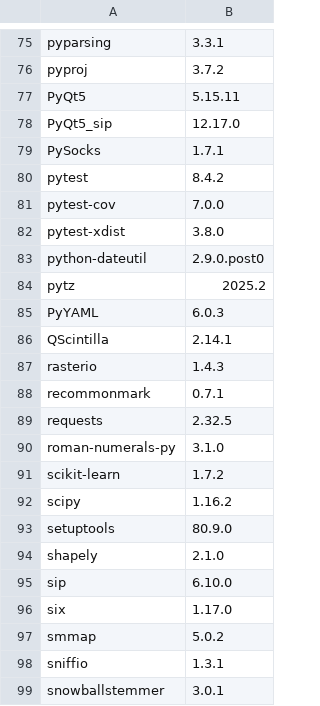
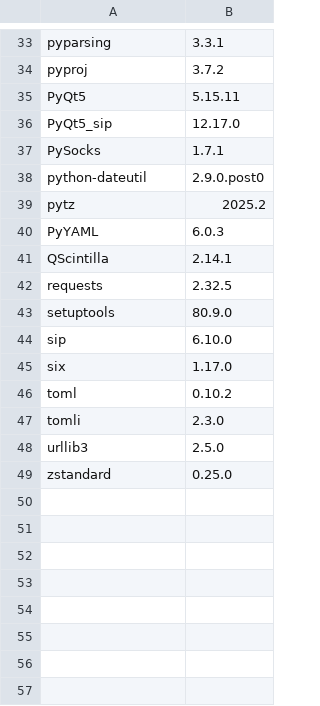
Before and after one commit to EnMAP-Box/enmap-box, a CSV file: .env/packageinfo.csv, drawn as a sheet; only a part is shown, gaps mark what is left out; the shorter side is filled out with more unchanged rows; the diff covers the shown part only.

```diff
--- a/.env/packageinfo.csv
+++ b/.env/packageinfo.csv
@@ -79,5 +37,2 @@ PyQt5_sip,12.17.0
 PySocks,1.7.1
-pytest,8.4.2
-pytest-cov,7.0.0
-pytest-xdist,3.8.0
 python-dateutil,2.9.0.post0
@@ -86,14 +41,5 @@ PyYAML,6.0.3
 QScintilla,2.14.1
-rasterio,1.4.3
-recommonmark,0.7.1
 requests,2.32.5
-roman-numerals-py,3.1.0
-scikit-learn,1.7.2
-scipy,1.16.2
 setuptools,80.9.0
-shapely,2.1.0
 sip,6.10.0
 six,1.17.0
-smmap,5.0.2
-sniffio,1.3.1
-snowballstemmer,3.0.1
```
Also changed, not shown: 62 removed rows and 1 edited cell elsewhere in this file.
